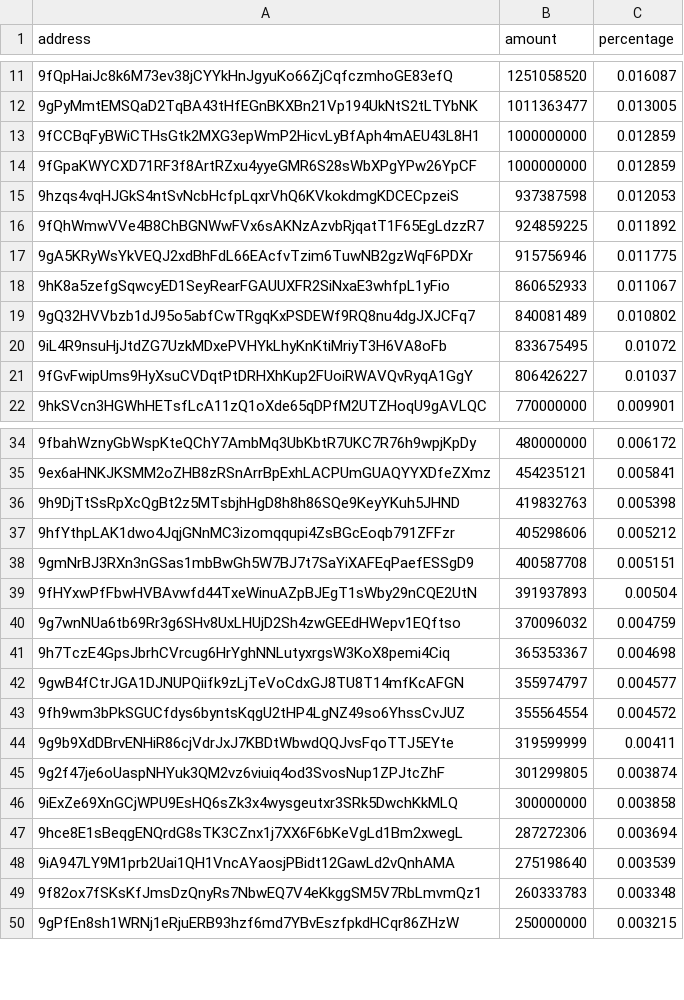
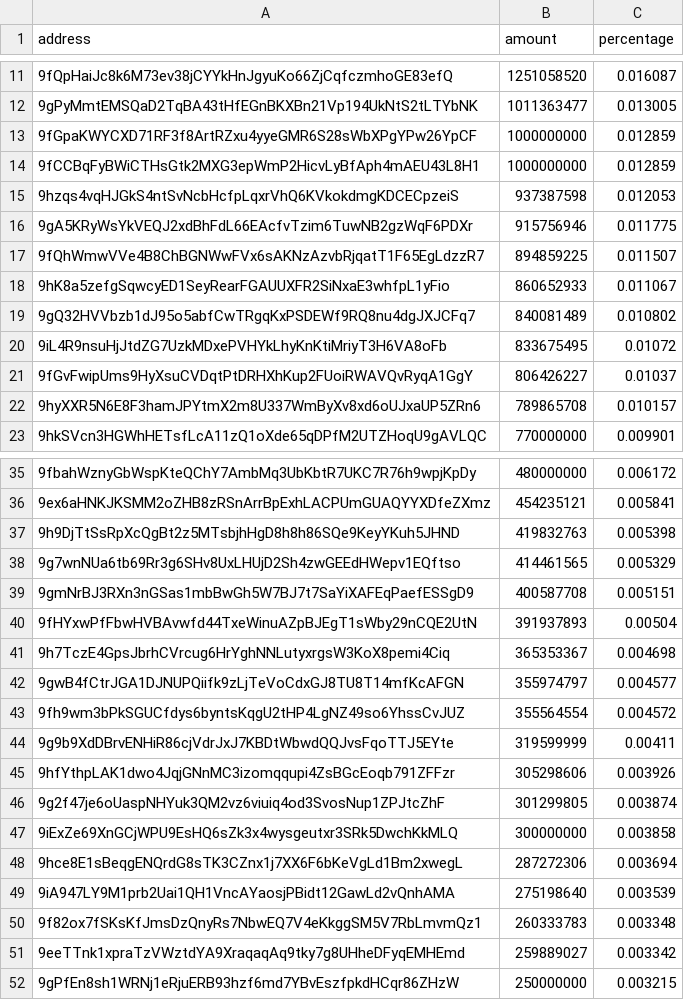
Before and after one commit to babygrenade/ergo-tokenautics, a CSV file: data/$bass.csv, drawn as a sheet; only a part is shown, gaps mark what is left out; removed rows and columns are numbered as before the commit, all else as after; the diff covers the shown part only; the diff names each change by its address in the sheet, - before the commit and + after, or states it on an @@ line.

```diff
--- a/data/$bass.csv
+++ b/data/$bass.csv
@@ row 14 moved to row 13: 9fGpaKWYCXD71RF3f8ArtRZxu4yyeGMR6S28sWbX… @@
-row 16: 9fQhWmwVVe4B8ChBGNWwFVx6sAKNzAzvbRjqatT1F65EgLdzzR7 | 924859225 | 0.011892
+row 17: 9fQhWmwVVe4B8ChBGNWwFVx6sAKNzAzvbRjqatT1F65EgLdzzR7 | 894859225 | 0.011507
+row 22: 9hyXXR5N6E8F3hamJPYtmX2m8U337WmByXv8xd6oUJxaUP5ZRn6 | 789865708 | 0.010157
-row 37: 9hfYthpLAK1dwo4JqjGNnMC3izomqqupi4ZsBGcEoqb791ZFFzr | 405298606 | 0.005212
+row 38: 9g7wnNUa6tb69Rr3g6SHv8UxLHUjD2Sh4zwGEEdHWepv1EQftso | 414461565 | 0.005329
-row 40: 9g7wnNUa6tb69Rr3g6SHv8UxLHUjD2Sh4zwGEEdHWepv1EQftso | 370096032 | 0.004759
+row 45: 9hfYthpLAK1dwo4JqjGNnMC3izomqqupi4ZsBGcEoqb791ZFFzr | 305298606 | 0.003926
+row 51: 9eeTTnk1xpraTzVWztdYA9XraqaqAq9tky7g8UHheDFyqEMHEmd | 259889027 | 0.003342
```
Also changed, not shown: 3 added rows, 3 removed rows, 11 moved rows and 2 edited cells elsewhere in this file, data/AHT.csv, data/EPOS.csv, 12 other files.
